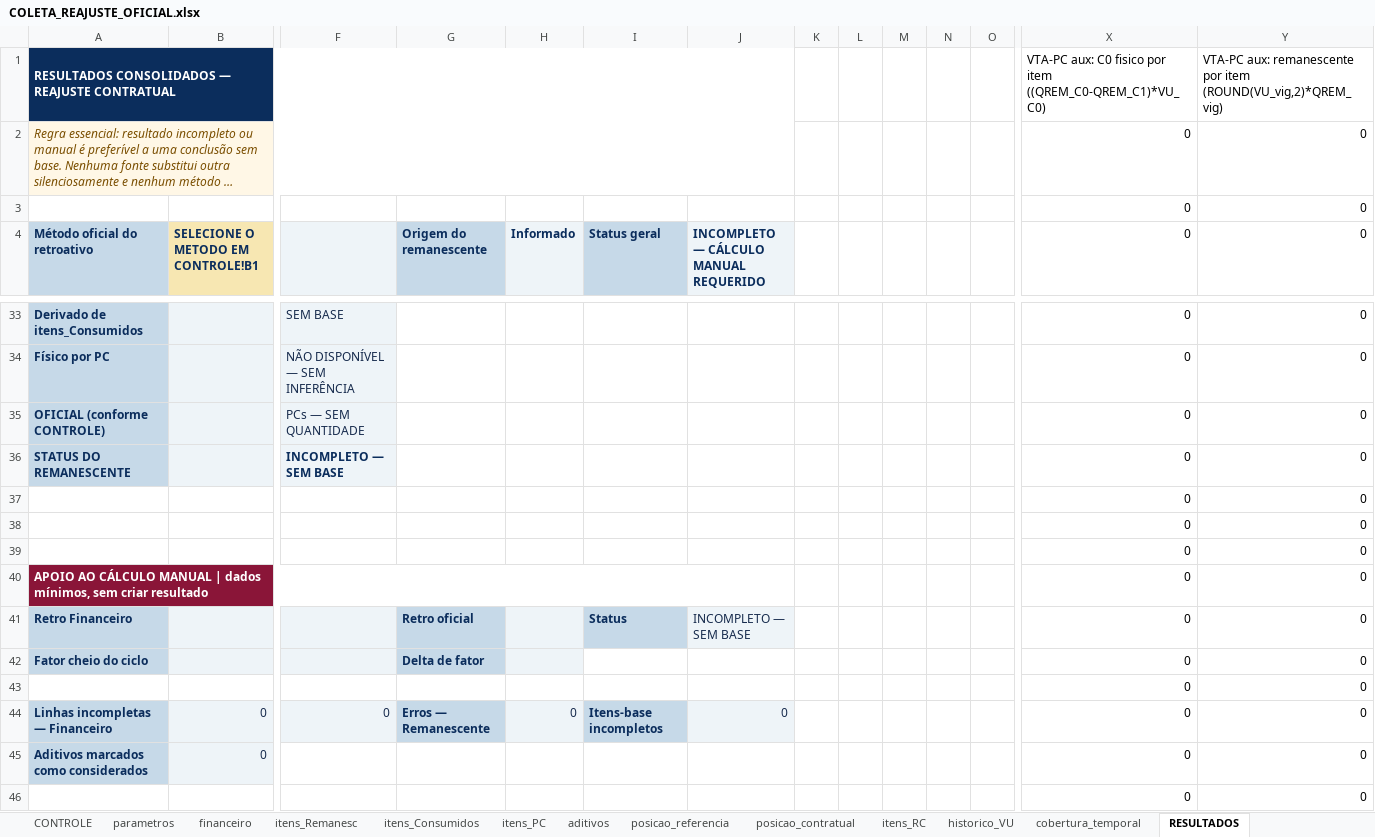
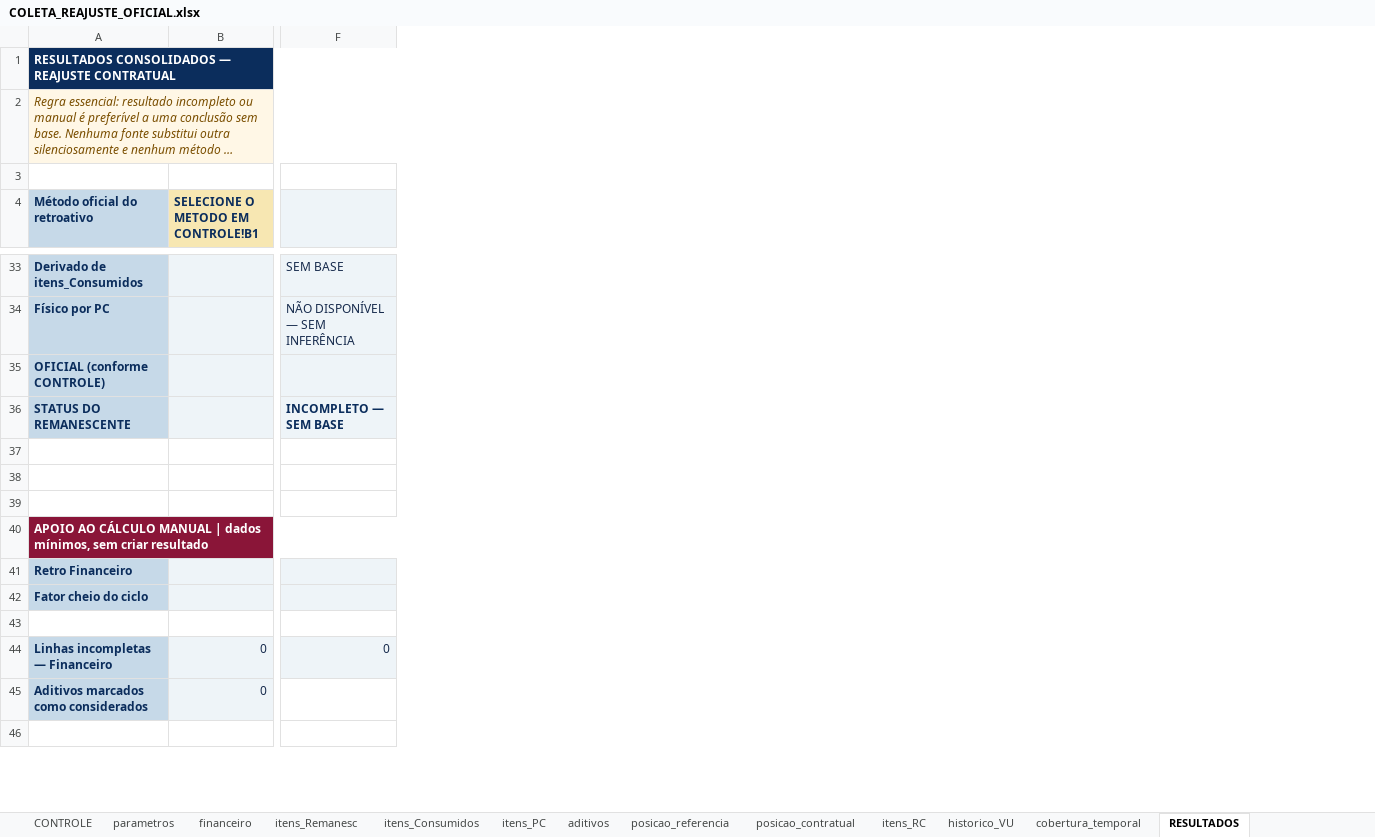
Before and after one commit to dlpenalva/Painel1, an Excel workbook: templates/COLETA_REAJUSTE_OFICIAL.xlsx, sheet RESULTADOS, drawn as a sheet; only a part is shown, gaps mark what is left out; long unchanged cells end in …; values as stored, in another font and other column widths than the file's, no borders; conditional formats not drawn; rows hold the shown columns only; the diff covers the shown part only; the diff names each change by its address in the sheet, - before the commit and + after, or states it on an @@ line.

```diff
--- a/templates/COLETA_REAJUSTE_OFICIAL.xlsx (sheet RESULTADOS)
+++ b/templates/COLETA_REAJUSTE_OFICIAL.xlsx (sheet RESULTADOS)
@@ column G (Origem do remanescente) hidden, rows 41-44: Retro oficial | Delta de fator |  | Erros — Remanescente @@
@@ column H (Informado) hidden, row 44: 0 @@
@@ column I (Status geral) hidden, rows 41-44: Status |  |  | Itens-base incompletos @@
@@ column J hidden, row 4: INCOMPLETO — CÁLCULO MANUAL REQUERIDO; rows 41-44: INCOMPLETO — SEM BASE |  |  | 0 @@
@@ column K hidden, empty @@
@@ column L hidden, empty @@
@@ column M hidden, empty @@
@@ column N hidden, empty @@
@@ column O hidden, empty @@
@@ column X (0) hidden, rows 1-3: VTA-PC aux: C0 fisico por item ((QREM_C0-QREM_C1)*VU_C0) | 0 | 0; rows 33-46: all 0 @@
@@ column Y (0) hidden, rows 1-3: VTA-PC aux: remanescente por item (ROUND(VU_vig,2)*QREM_vig) | 0 | 0; rows 33-46: all 0 @@
-row 3:  |  |  |  |  |  |  |  |  |  |  |  | 0 | 0
+row 3: (empty)
-F35: PCs — SEM QUANTIDADE
+F35: (empty)
-row 37:  |  |  |  |  |  |  |  |  |  |  |  | 0 | 0
+row 37: (empty)
-row 38:  |  |  |  |  |  |  |  |  |  |  |  | 0 | 0
+row 38: (empty)
-row 39:  |  |  |  |  |  |  |  |  |  |  |  | 0 | 0
+row 39: (empty)
-row 43:  |  |  |  |  |  |  |  |  |  |  |  | 0 | 0
+row 43: (empty)
-row 46:  |  |  |  |  |  |  |  |  |  |  |  | 0 | 0
+row 46: (empty)
```
Also changed, not shown: 207 removed rows, 1 hidden or unhidden row, 22 edited cells and cell formats elsewhere in this sheet, formulas that keep their value, 7 other files.
